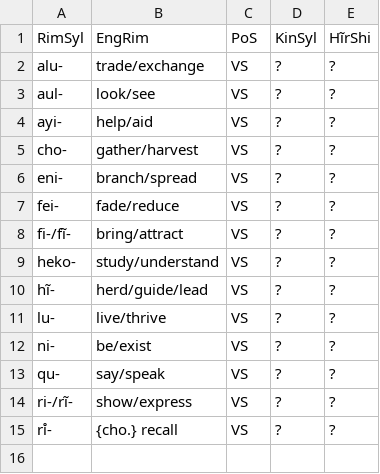
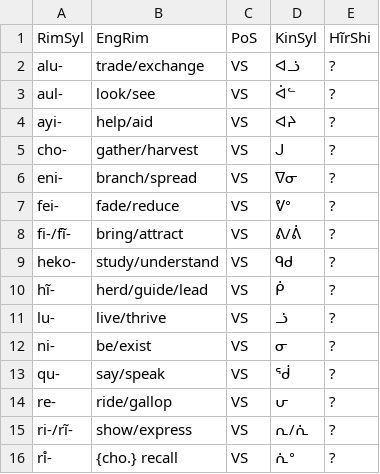
Before and after one commit to SFTwilight/quaehirrhrim, a CSV file: wordlists/verbs.csv, drawn as a sheet.

```diff
--- a/wordlists/verbs.csv
+++ b/wordlists/verbs.csv
@@ -1,15 +1,16 @@
 RimSyl, EngRim, PoS, KinSyl, HĩrShi
-alu-, trade/exchange, VS, ?, ?
-aul-, look/see, VS, ?, ?
-ayi-, help/aid, VS, ?, ?
-cho-, gather/harvest, VS, ?, ?
-eni-, branch/spread, VS, ?, ?
-fei-, fade/reduce, VS, ?, ?
-fi-/fĩ-, bring/attract, VS, ?, ?
-heko-, study/understand, VS, ?, ?
-hĩ-, herd/guide/lead, VS, ?, ?
-lu-, live/thrive, VS, ?, ?
-ni-, be/exist, VS, ?, ?
-qu-, say/speak, VS, ?, ?
-ri-/rĩ-, show/express, VS, ?, ?
-rı̊-, {cho.} recall, VS, ?, ?
+alu-, trade/exchange, VS, ᐊᓘ, ?
+aul-, look/see, VS, ᐋᓪ, ?
+ayi-, help/aid, VS, ᐊᔨ, ?
+cho-, gather/harvest, VS, ᒍ, ?
+eni-, branch/spread, VS, ᐁᓂ, ?
+fei-, fade/reduce, VS, ᕓᐤ, ?
+fi-/fĩ-, bring/attract, VS, ᕕ/ᕖ, ?
+heko-, study/understand, VS, ᑫᑯ, ?
+hĩ-, herd/guide/lead, VS, ᑮ, ?
+lu-, live/thrive, VS, ᓘ, ?
+ni-, be/exist, VS, ᓂ, ?
+qu-, say/speak, VS, ᖂ, ?
+re-, ride/gallop, VS, ᕂ, ?
+ri-/rĩ-, show/express, VS, ᕆ/ᕇ, ?
+rı̊-, {cho.} recall, VS, ᕇᐤ, ?
```
Also changed, not shown: wordlists/nouns.csv, wordlists/particles.csv, 1 other file.
